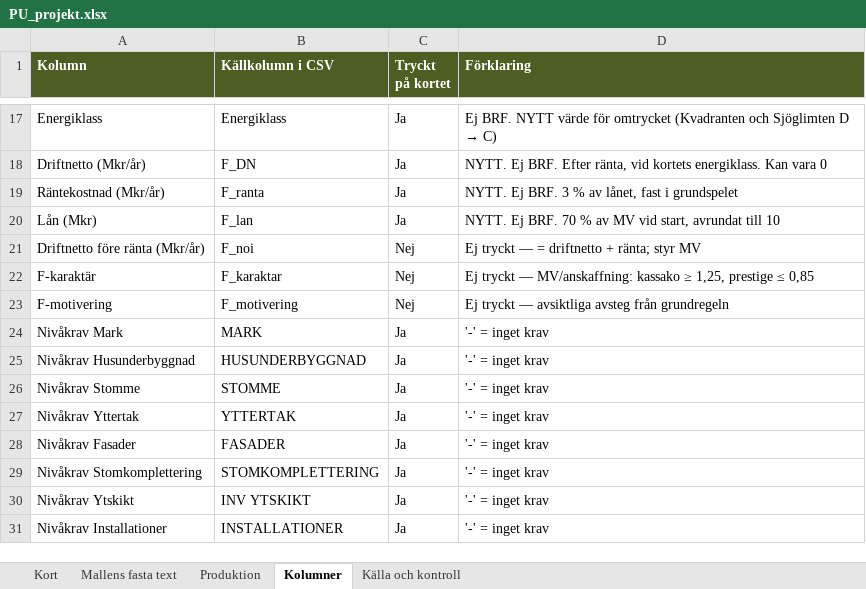
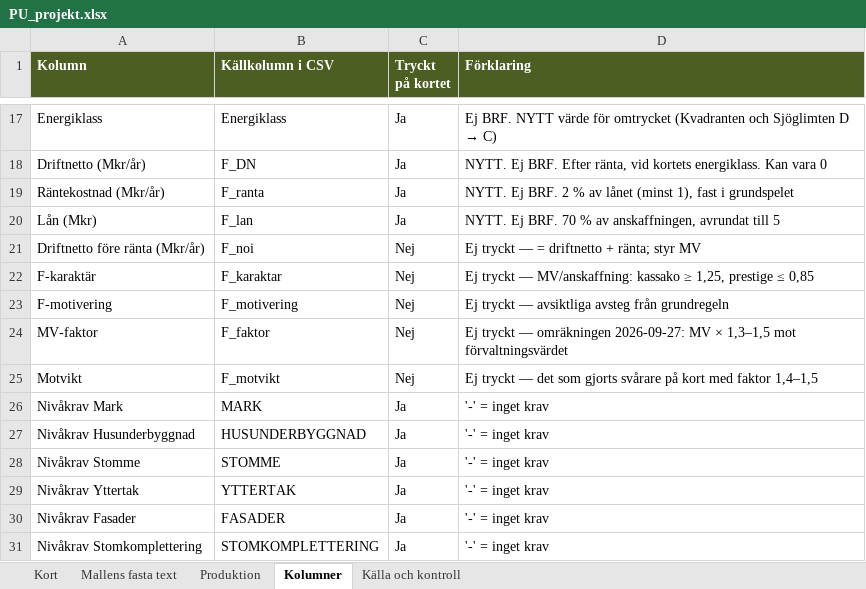
Before and after one commit to Knixlas/PMOPOLY, an Excel workbook: kortdata/PU_projekt.xlsx, sheet Kolumner, drawn as a sheet; only a part is shown, gaps mark what is left out; the shorter side is filled out with more unchanged rows; values as stored, in another font and other column widths than the file's, no borders; the diff names each change by its address in the sheet, - before the commit and + after, or states it on an @@ line.

```diff
--- a/kortdata/PU_projekt.xlsx (sheet Kolumner)
+++ b/kortdata/PU_projekt.xlsx (sheet Kolumner)
-D19 (Förklaring): …Ej BRF. 3 % av lånet, fast i…
+D19 (Förklaring): …Ej BRF. 2 % av lånet (minst 1), fast i…
-D20 (Förklaring): …% av MV vid start, avrundat till 10
+D20 (Förklaring): …% av anskaffningen, avrundat till 5
+row 24: MV-faktor | F_faktor | Nej | Ej tryckt — omräkningen 2026-09-27: MV × 1,3–1,5 mot förvaltningsvärdet
+row 25: Motvikt | F_motvikt | Nej | Ej tryckt — det som gjorts svårare på kort med faktor 1,4–1,5
```
Also changed, not shown: sheet Kort, sheet Källa och kontroll, kortdata/F_FC.xlsx, 8 other files.
